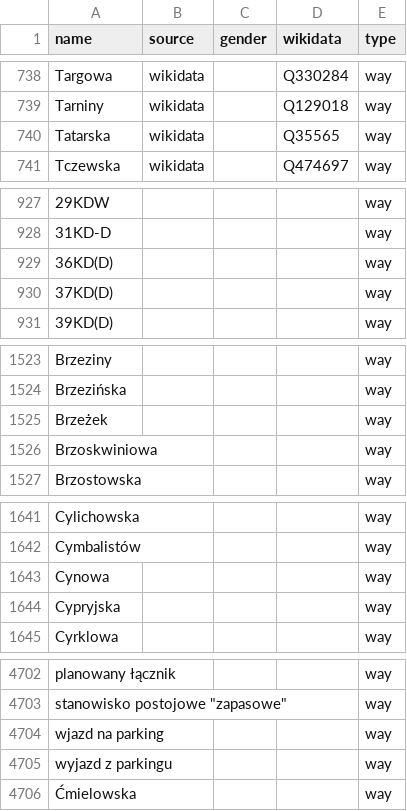
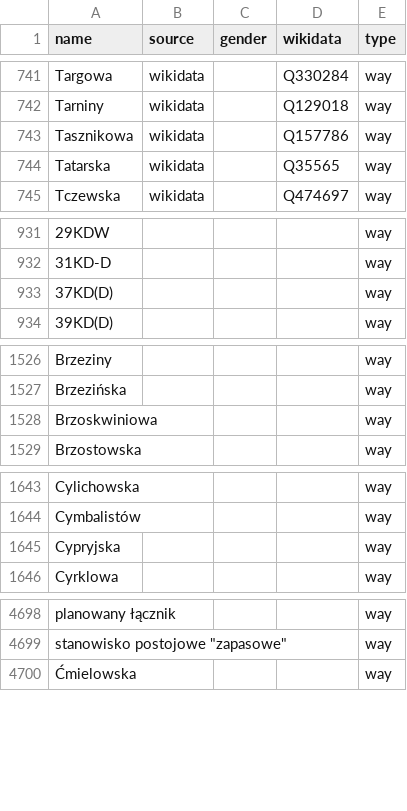
Before and after one commit to EqualStreetNames/equalstreetnames-warsaw, a CSV file: data/other.csv, drawn as a sheet; only a part is shown, gaps mark what is left out; removed rows and columns are numbered as before the commit, all else as after; the diff covers the shown part only; the diff names each change by its address in the sheet, - before the commit and + after, or states it on an @@ line.

```diff
--- a/data/other.csv
+++ b/data/other.csv
+row 743: Tasznikowa | wikidata |  | Q157786 | way
-row 929: 36KD(D) |  |  |  | way
-row 1525: Brzeżek |  |  |  | way
-row 1643: Cynowa |  |  |  | way
-row 4704: wjazd na parking |  |  |  | way
-row 4705: wyjazd z parkingu |  |  |  | way
```
Also changed, not shown: 5 added rows, 7 removed rows and 1 edited cell elsewhere in this file, data/gender.csv, 2 other files.
